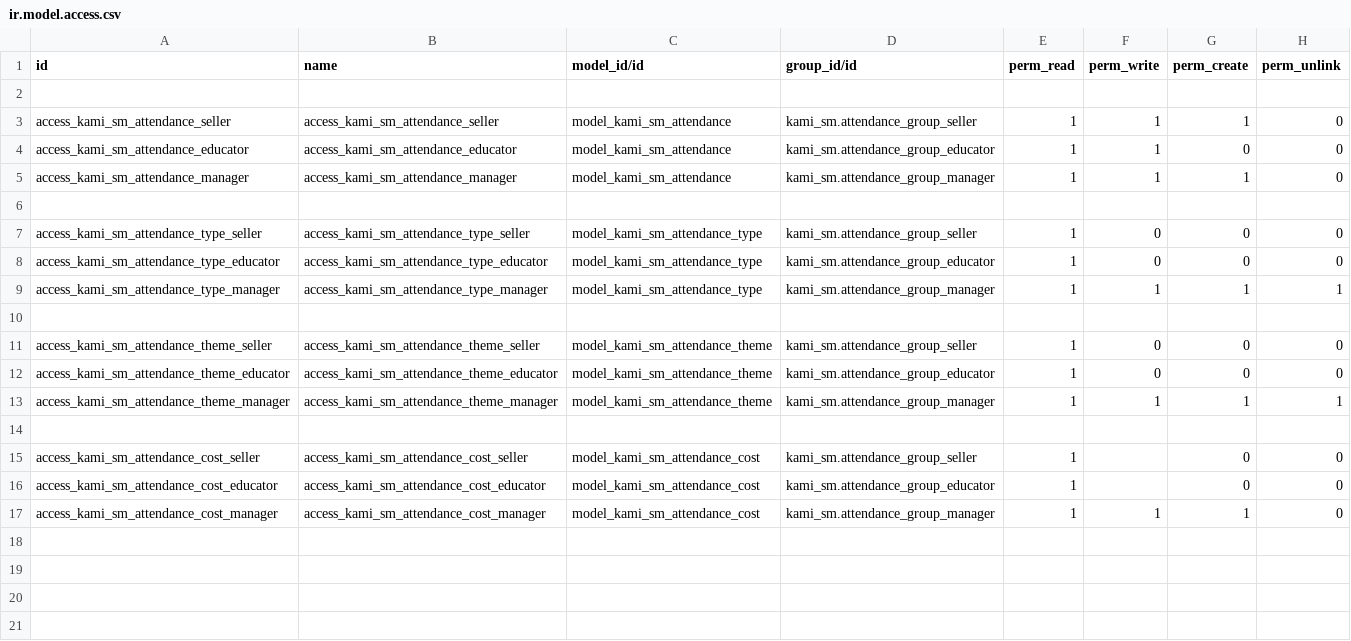
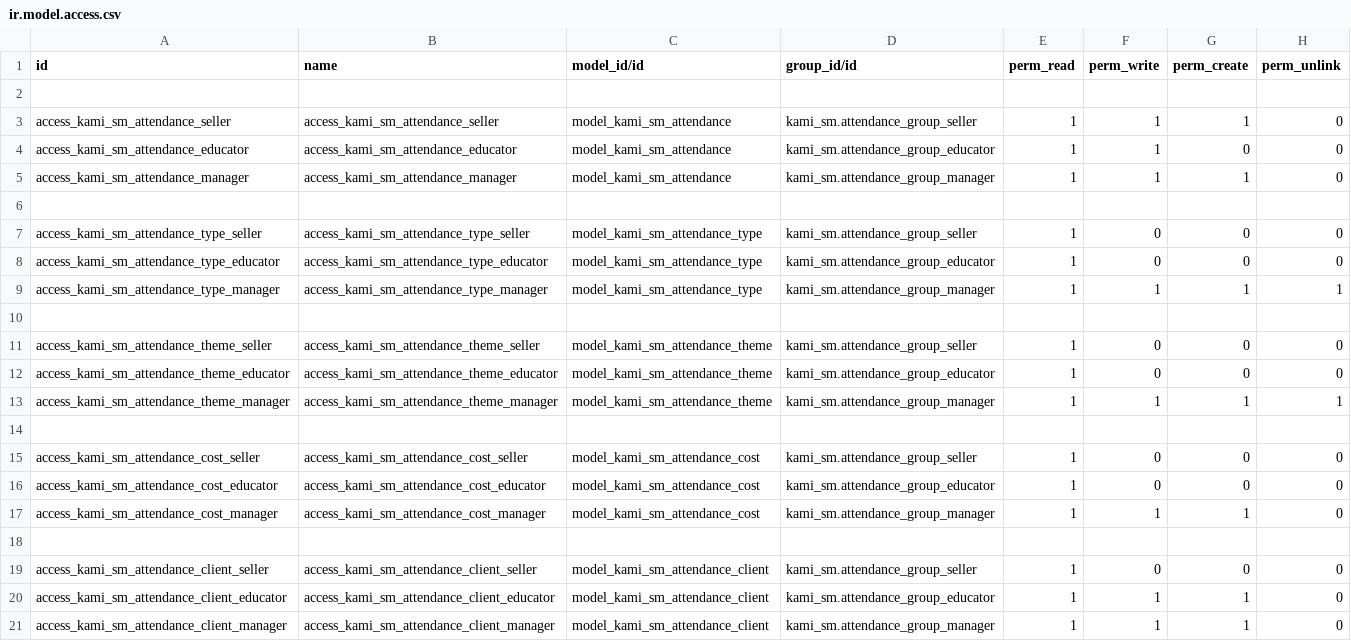
Before and after one commit to devkami/kami_sm, a CSV file: security/ir.model.access.csv, drawn as a sheet.

Commit message:
add others clients model and views

```diff
--- a/security/ir.model.access.csv
+++ b/security/ir.model.access.csv
@@ -14,4 +14,8 @@ access_kami_sm_attendance_theme_manager,access_kami_sm_attendance_theme_manager,
 
-access_kami_sm_attendance_cost_seller,access_kami_sm_attendance_cost_seller,model_kami_sm_attendance_cost,kami_sm.attendance_group_seller,1,,0,0
-access_kami_sm_attendance_cost_educator,access_kami_sm_attendance_cost_educator,model_kami_sm_attendance_cost,kami_sm.attendance_group_educator,1,,0,0
+access_kami_sm_attendance_cost_seller,access_kami_sm_attendance_cost_seller,model_kami_sm_attendance_cost,kami_sm.attendance_group_seller,1,0,0,0
+access_kami_sm_attendance_cost_educator,access_kami_sm_attendance_cost_educator,model_kami_sm_attendance_cost,kami_sm.attendance_group_educator,1,0,0,0
 access_kami_sm_attendance_cost_manager,access_kami_sm_attendance_cost_manager,model_kami_sm_attendance_cost,kami_sm.attendance_group_manager,1,1,1,0
+
+access_kami_sm_attendance_client_seller,access_kami_sm_attendance_client_seller,model_kami_sm_attendance_client,kami_sm.attendance_group_seller,1,0,0,0
+access_kami_sm_attendance_client_educator,access_kami_sm_attendance_client_educator,model_kami_sm_attendance_client,kami_sm.attendance_group_educator,1,1,1,0
+access_kami_sm_attendance_client_manager,access_kami_sm_attendance_client_manager,model_kami_sm_attendance_client,kami_sm.attendance_group_manager,1,1,1,0
```
Also changed, not shown: 5 other files.
